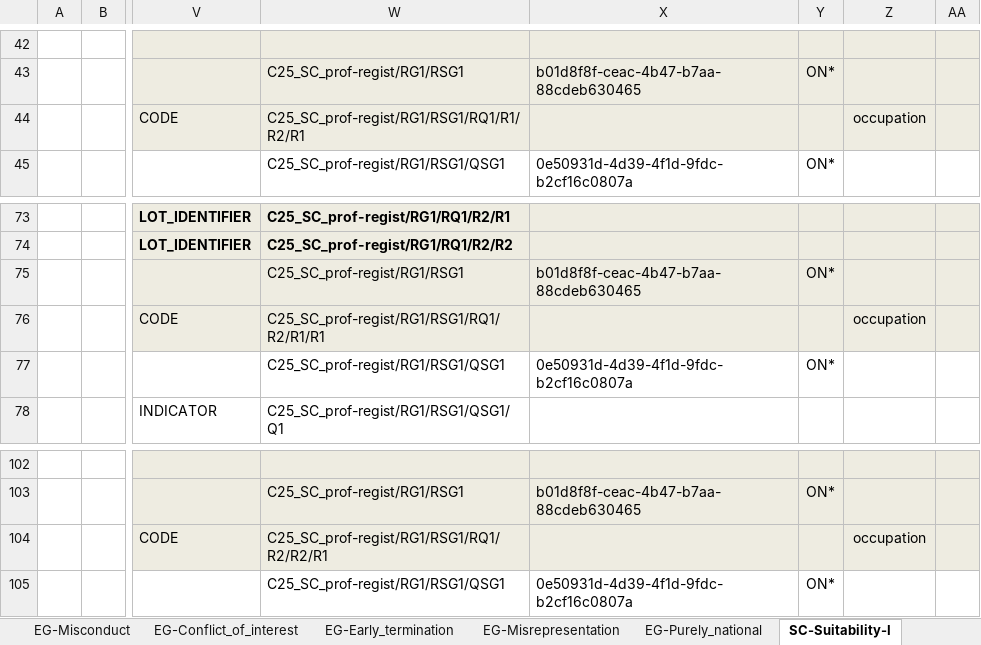
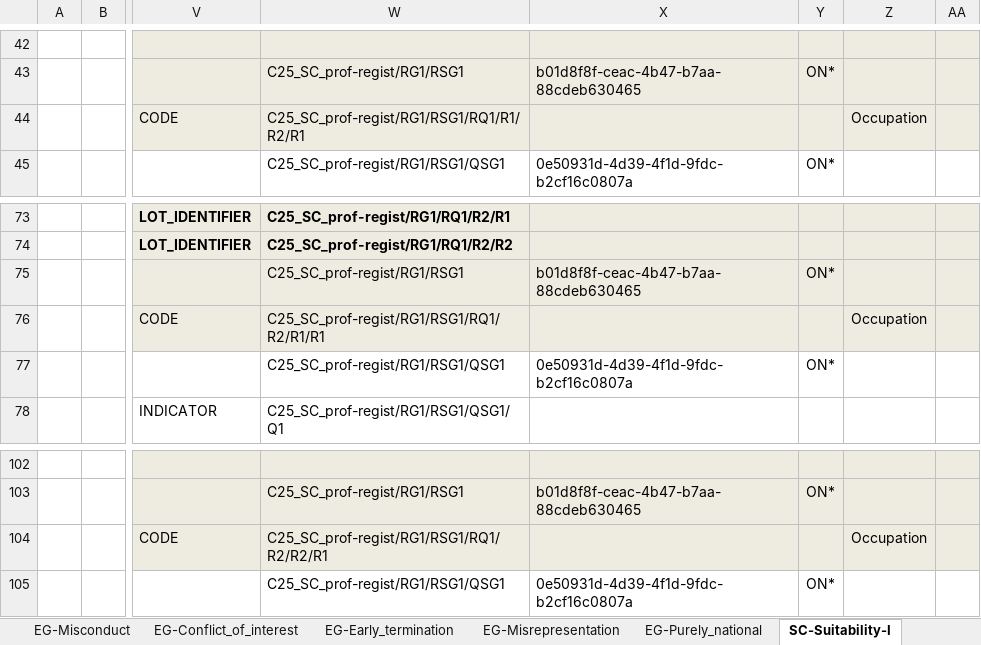
Before and after one commit to OP-TED/ESPD-EDM, an Excel workbook: criterion/ESPD-criterion-request-multiple-C25-C32.xlsx, sheet SC-Suitability-I, drawn as a sheet; only a part is shown, gaps mark what is left out; values as stored, in another font and other column widths than the file's, no borders; the diff names each change by its address in the sheet, - before the commit and + after, or states it on an @@ line.

Commit message:
ESPD XML example with LOT management

```diff
--- a/criterion/ESPD-criterion-request-multiple-C25-C32.xlsx (sheet SC-Suitability-I)
+++ b/criterion/ESPD-criterion-request-multiple-C25-C32.xlsx (sheet SC-Suitability-I)
-Z44: occupation
+Z44: Occupation
-Z76: occupation
+Z76: Occupation
-Z104: occupation
+Z104: Occupation
```
Also changed, not shown: criterion/ESPD-criterion-response-multiple-C1-C25-C32.xlsx, criterion/ESPD-criterion.xlsx, 2 other files.
